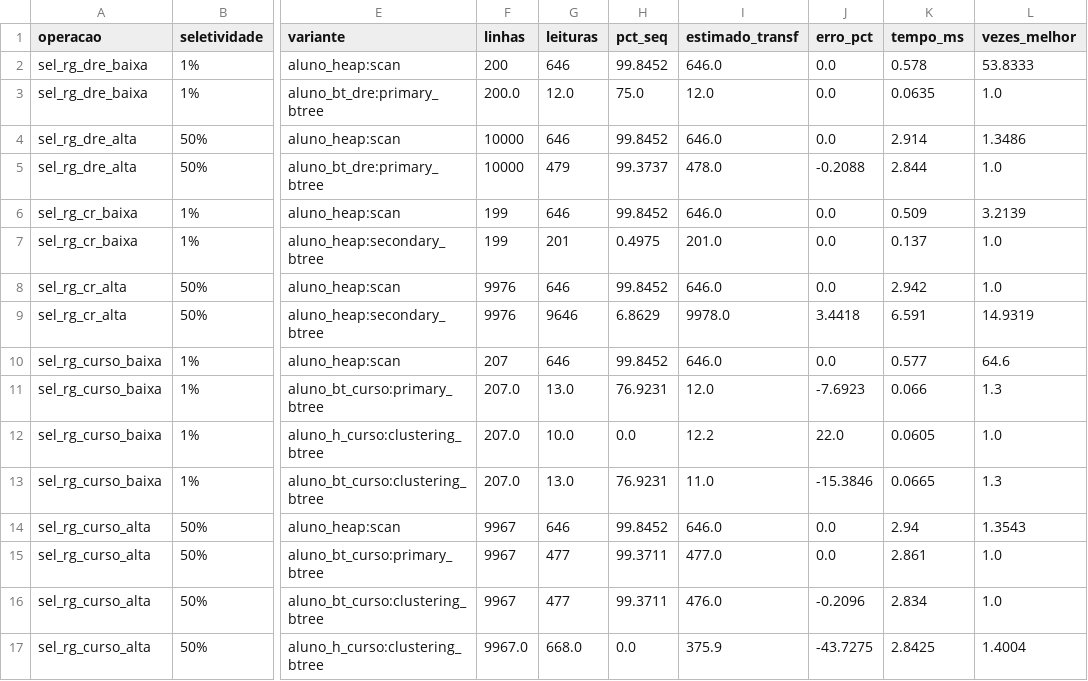
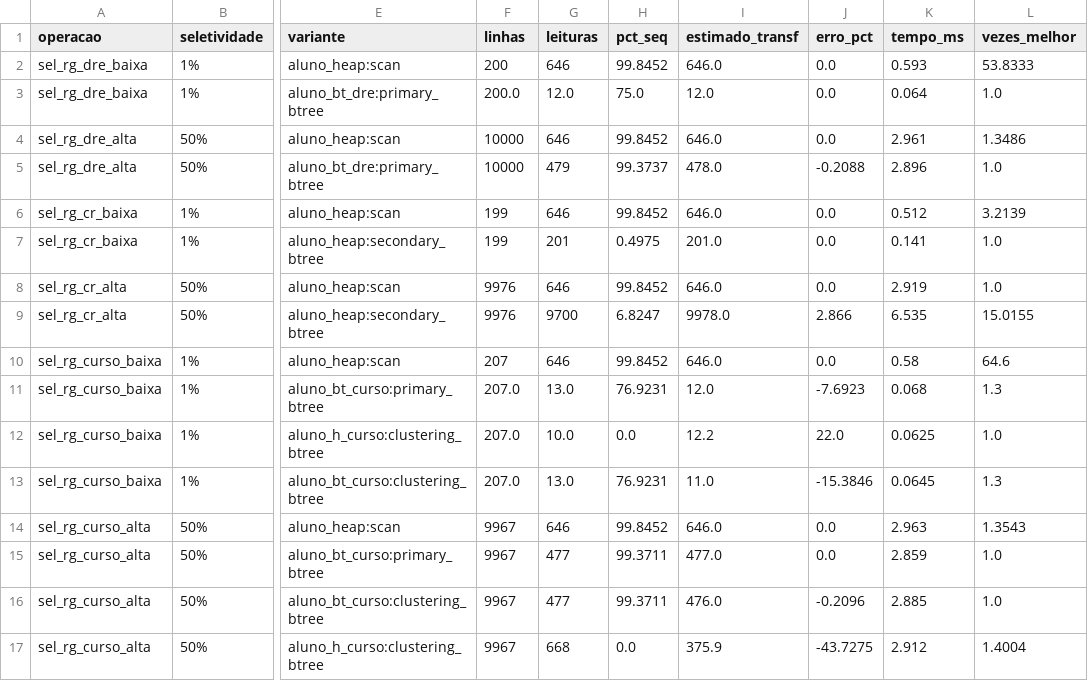
Before and after one commit to Feharia/Grupo-2---Avaliacao-2---SBD---UFRJ, a CSV file: PrototipoIA/Implementacao/resultados_exemplo/tabelas/03_selecao_faixa.csv, drawn as a sheet; only a part is shown, gaps mark what is left out; the diff names each change by its address in the sheet, - before the commit and + after, or states it on an @@ line.

```diff
--- a/PrototipoIA/Implementacao/resultados_exemplo/tabelas/03_selecao_faixa.csv
+++ b/PrototipoIA/Implementacao/resultados_exemplo/tabelas/03_selecao_faixa.csv
-K2 (tempo_ms): 0.578
+K2 (tempo_ms): 0.593
-K3 (tempo_ms): 0.0635
+K3 (tempo_ms): 0.064
-K4 (tempo_ms): 2.914
+K4 (tempo_ms): 2.961
-K5 (tempo_ms): 2.844
+K5 (tempo_ms): 2.896
-K6 (tempo_ms): 0.509
+K6 (tempo_ms): 0.512
-K7 (tempo_ms): 0.137
+K7 (tempo_ms): 0.141
-K8 (tempo_ms): 2.942
+K8 (tempo_ms): 2.919
-G9 (leituras): 9646
+G9 (leituras): 9700
-H9 (pct_seq): 6.8629
+H9 (pct_seq): 6.8247
-J9 (erro_pct): 3.4418
+J9 (erro_pct): 2.866
-K9 (tempo_ms): 6.591
+K9 (tempo_ms): 6.535
-L9 (vezes_melhor): 14.9319
+L9 (vezes_melhor): 15.0155
-K10 (tempo_ms): 0.577
+K10 (tempo_ms): 0.58
-K11 (tempo_ms): 0.066
+K11 (tempo_ms): 0.068
-K12 (tempo_ms): 0.0605
+K12 (tempo_ms): 0.0625
-K13 (tempo_ms): 0.0665
+K13 (tempo_ms): 0.0645
-K14 (tempo_ms): 2.94
+K14 (tempo_ms): 2.963
-K15 (tempo_ms): 2.861
+K15 (tempo_ms): 2.859
-K16 (tempo_ms): 2.834
+K16 (tempo_ms): 2.885
-F17 (linhas): 9967.0
+F17 (linhas): 9967
-G17 (leituras): 668.0
+G17 (leituras): 668
-K17 (tempo_ms): 2.8425
+K17 (tempo_ms): 2.912
```
Also changed, not shown: PrototipoIA/Implementacao/resultados_exemplo/fases.csv, PrototipoIA/Implementacao/resultados_exemplo/resultados.csv, 32 other files.
